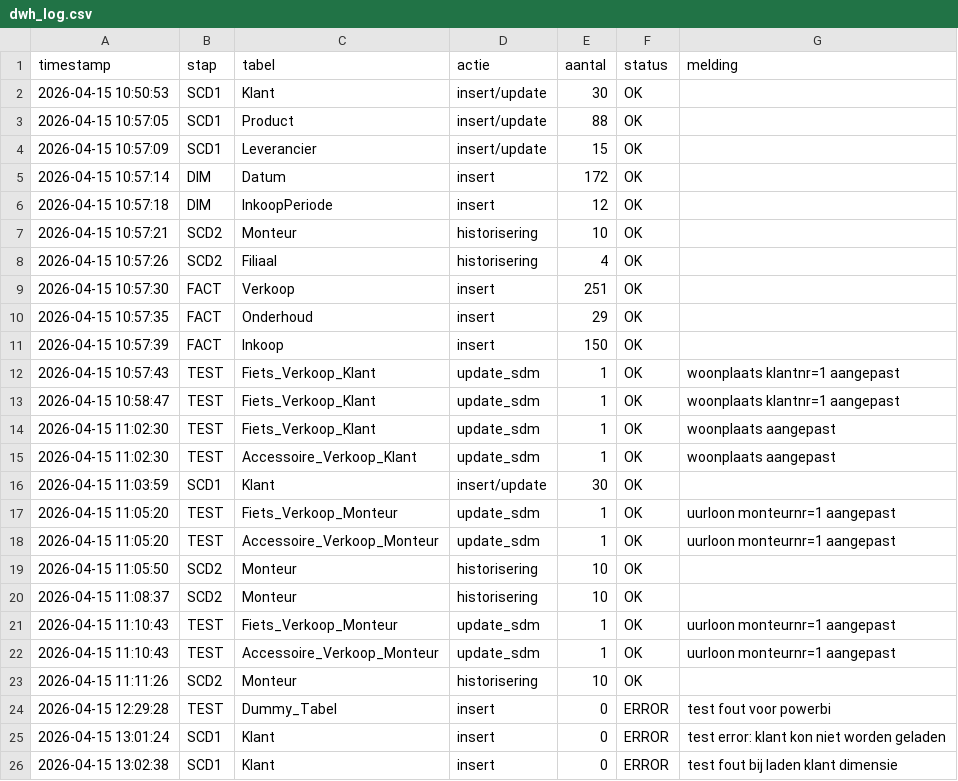
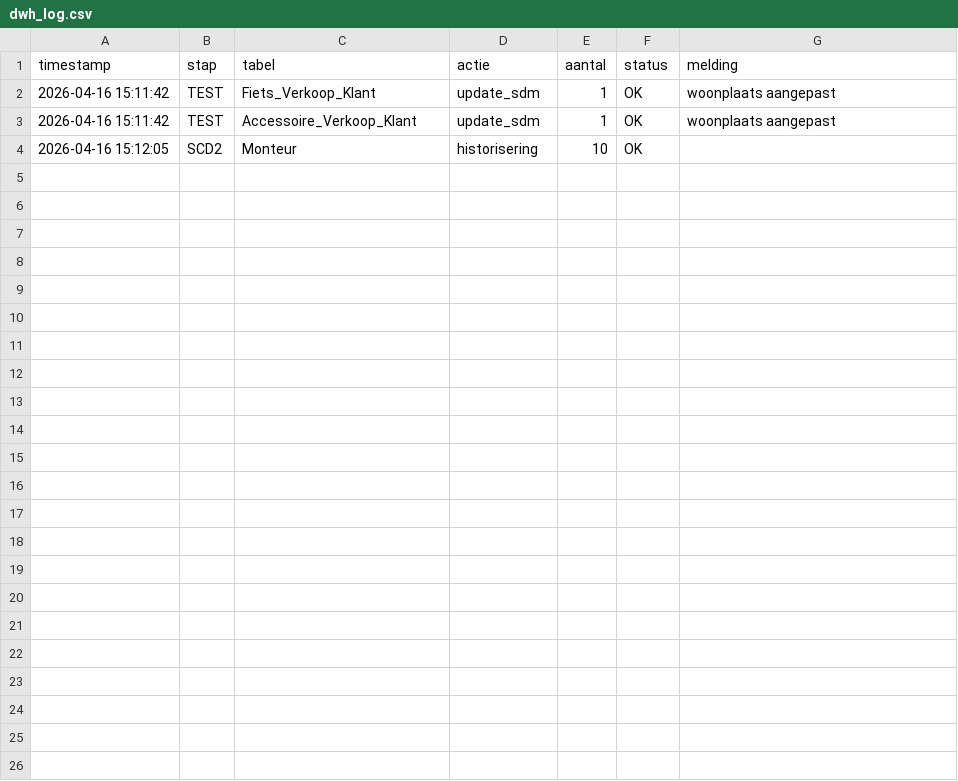
Before and after one commit to dajouaou/DEAI_portfolio, a CSV file: week5/dwh_log.csv, drawn as a sheet.

```diff
--- a/week5/dwh_log.csv
+++ b/week5/dwh_log.csv
@@ -1,26 +1,4 @@
 timestamp,stap,tabel,actie,aantal,status,melding
-2026-04-15 10:50:53,SCD1,Klant,insert/update,30,OK,
-2026-04-15 10:57:05,SCD1,Product,insert/update,88,OK,
-2026-04-15 10:57:09,SCD1,Leverancier,insert/update,15,OK,
-2026-04-15 10:57:14,DIM,Datum,insert,172,OK,
-2026-04-15 10:57:18,DIM,InkoopPeriode,insert,12,OK,
-2026-04-15 10:57:21,SCD2,Monteur,historisering,10,OK,
-2026-04-15 10:57:26,SCD2,Filiaal,historisering,4,OK,
-2026-04-15 10:57:30,FACT,Verkoop,insert,251,OK,
-2026-04-15 10:57:35,FACT,Onderhoud,insert,29,OK,
-2026-04-15 10:57:39,FACT,Inkoop,insert,150,OK,
-2026-04-15 10:57:43,TEST,Fiets_Verkoop_Klant,update_sdm,1,OK,woonplaats klantnr=1 aangepast
-2026-04-15 10:58:47,TEST,Fiets_Verkoop_Klant,update_sdm,1,OK,woonplaats klantnr=1 aangepast
-2026-04-15 11:02:30,TEST,Fiets_Verkoop_Klant,update_sdm,1,OK,woonplaats aangepast
-2026-04-15 11:02:30,TEST,Accessoire_Verkoop_Klant,update_sdm,1,OK,woonplaats aangepast
-2026-04-15 11:03:59,SCD1,Klant,insert/update,30,OK,
-2026-04-15 11:05:20,TEST,Fiets_Verkoop_Monteur,update_sdm,1,OK,uurloon monteurnr=1 aangepast
-2026-04-15 11:05:20,TEST,Accessoire_Verkoop_Monteur,update_sdm,1,OK,uurloon monteurnr=1 aangepast
-2026-04-15 11:05:50,SCD2,Monteur,historisering,10,OK,
-2026-04-15 11:08:37,SCD2,Monteur,historisering,10,OK,
-2026-04-15 11:10:43,TEST,Fiets_Verkoop_Monteur,update_sdm,1,OK,uurloon monteurnr=1 aangepast
-2026-04-15 11:10:43,TEST,Accessoire_Verkoop_Monteur,update_sdm,1,OK,uurloon monteurnr=1 aangepast
-2026-04-15 11:11:26,SCD2,Monteur,historisering,10,OK,
-2026-04-15 12:29:28,TEST,Dummy_Tabel,insert,0,ERROR,test fout voor powerbi
-2026-04-15 13:01:24,SCD1,Klant,insert,0,ERROR,test error: klant kon niet worden geladen
-2026-04-15 13:02:38,SCD1,Klant,insert,0,ERROR,test fout bij laden klant dimensie
+2026-04-16 15:11:42,TEST,Fiets_Verkoop_Klant,update_sdm,1,OK,woonplaats aangepast
+2026-04-16 15:11:42,TEST,Accessoire_Verkoop_Klant,update_sdm,1,OK,woonplaats aangepast
+2026-04-16 15:12:05,SCD2,Monteur,historisering,10,OK,
```
Also changed, not shown: 1 other file.
